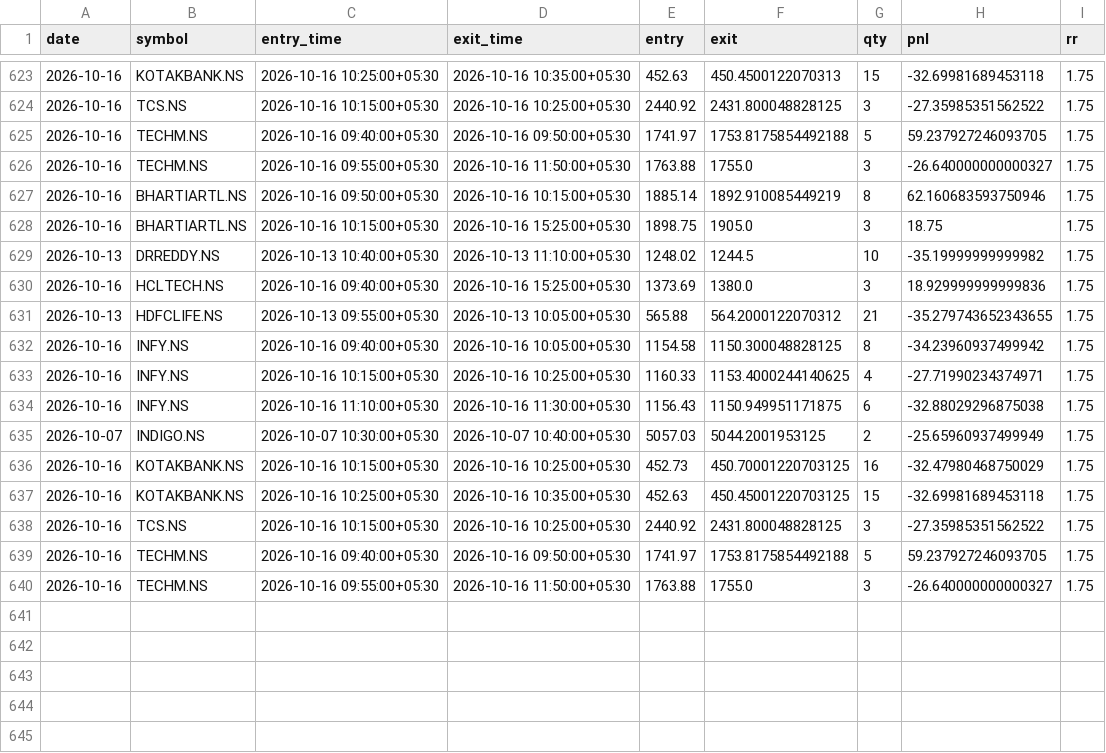
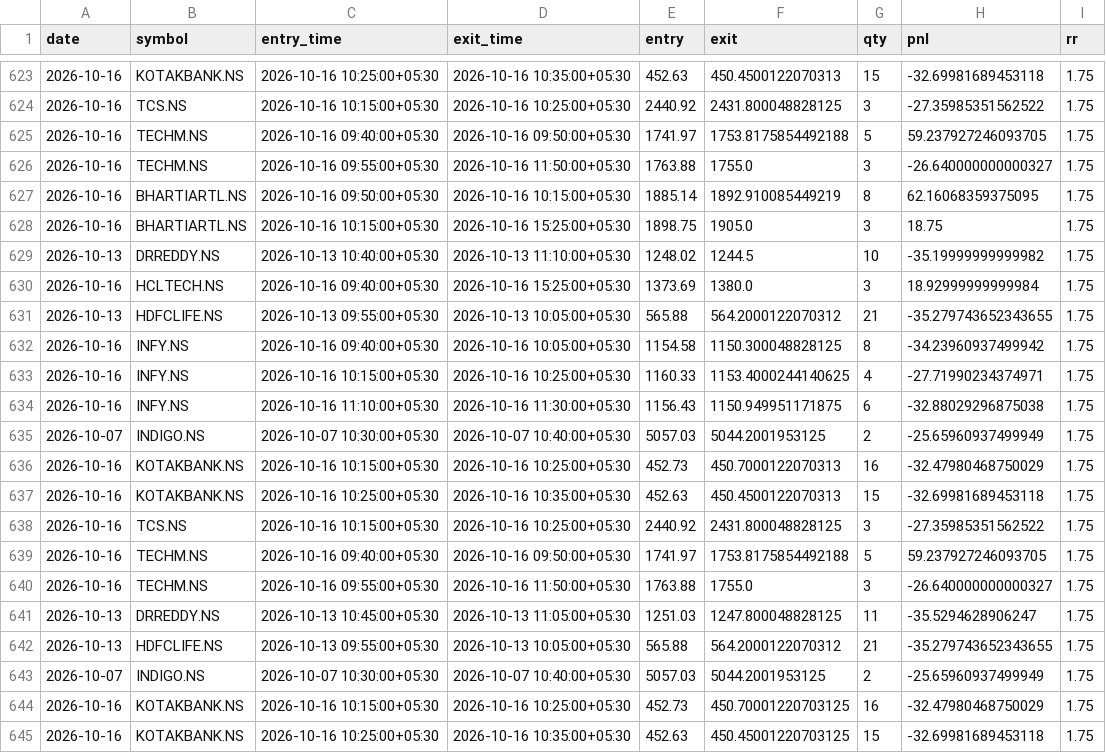
Before and after one commit to ajaywilson/Intraday_trading_recommender, a CSV file: trades_log.csv, drawn as a sheet; only a part is shown, gaps mark what is left out.

Commit message:
Update trades log

```diff
--- a/trades_log.csv
+++ b/trades_log.csv
@@ -626,6 +626,6 @@ date,symbol,entry_time,exit_time,entry,exit,qty,pnl,rr
 2026-10-16,TECHM.NS,2026-10-16 09:55:00+05:30,2026-10-16 11:50:00+05:30,1763.88,1755.0,3,-26.640000000000327,1.75
-2026-10-16,BHARTIARTL.NS,2026-10-16 09:50:00+05:30,2026-10-16 10:15:00+05:30,1885.14,1892.910085449219,8,62.160683593750946,1.75
+2026-10-16,BHARTIARTL.NS,2026-10-16 09:50:00+05:30,2026-10-16 10:15:00+05:30,1885.14,1892.910085449219,8,62.16068359375095,1.75
 2026-10-16,BHARTIARTL.NS,2026-10-16 10:15:00+05:30,2026-10-16 15:25:00+05:30,1898.75,1905.0,3,18.75,1.75
 2026-10-13,DRREDDY.NS,2026-10-13 10:40:00+05:30,2026-10-13 11:10:00+05:30,1248.02,1244.5,10,-35.19999999999982,1.75
-2026-10-16,HCLTECH.NS,2026-10-16 09:40:00+05:30,2026-10-16 15:25:00+05:30,1373.69,1380.0,3,18.929999999999836,1.75
+2026-10-16,HCLTECH.NS,2026-10-16 09:40:00+05:30,2026-10-16 15:25:00+05:30,1373.69,1380.0,3,18.92999999999984,1.75
 2026-10-13,HDFCLIFE.NS,2026-10-13 09:55:00+05:30,2026-10-13 10:05:00+05:30,565.88,564.2000122070312,21,-35.279743652343655,1.75
@@ -635,4 +635,4 @@ date,symbol,entry_time,exit_time,entry,exit,qty,pnl,rr
 2026-10-07,INDIGO.NS,2026-10-07 10:30:00+05:30,2026-10-07 10:40:00+05:30,5057.03,5044.2001953125,2,-25.65960937499949,1.75
-2026-10-16,KOTAKBANK.NS,2026-10-16 10:15:00+05:30,2026-10-16 10:25:00+05:30,452.73,450.70001220703125,16,-32.47980468750029,1.75
-2026-10-16,KOTAKBANK.NS,2026-10-16 10:25:00+05:30,2026-10-16 10:35:00+05:30,452.63,450.45001220703125,15,-32.69981689453118,1.75
+2026-10-16,KOTAKBANK.NS,2026-10-16 10:15:00+05:30,2026-10-16 10:25:00+05:30,452.73,450.7000122070313,16,-32.47980468750029,1.75
+2026-10-16,KOTAKBANK.NS,2026-10-16 10:25:00+05:30,2026-10-16 10:35:00+05:30,452.63,450.4500122070313,15,-32.69981689453118,1.75
 2026-10-16,TCS.NS,2026-10-16 10:15:00+05:30,2026-10-16 10:25:00+05:30,2440.92,2431.800048828125,3,-27.35985351562522,1.75
@@ -640 +640,6 @@ date,symbol,entry_time,exit_time,entry,exit,qty,pnl,rr
 2026-10-16,TECHM.NS,2026-10-16 09:55:00+05:30,2026-10-16 11:50:00+05:30,1763.88,1755.0,3,-26.640000000000327,1.75
+2026-10-13,DRREDDY.NS,2026-10-13 10:45:00+05:30,2026-10-13 11:05:00+05:30,1251.03,1247.800048828125,11,-35.5294628906247,1.75
+2026-10-13,HDFCLIFE.NS,2026-10-13 09:55:00+05:30,2026-10-13 10:05:00+05:30,565.88,564.2000122070312,21,-35.279743652343655,1.75
+2026-10-07,INDIGO.NS,2026-10-07 10:30:00+05:30,2026-10-07 10:40:00+05:30,5057.03,5044.2001953125,2,-25.65960937499949,1.75
+2026-10-16,KOTAKBANK.NS,2026-10-16 10:15:00+05:30,2026-10-16 10:25:00+05:30,452.73,450.70001220703125,16,-32.47980468750029,1.75
+2026-10-16,KOTAKBANK.NS,2026-10-16 10:25:00+05:30,2026-10-16 10:35:00+05:30,452.63,450.45001220703125,15,-32.69981689453118,1.75
```
